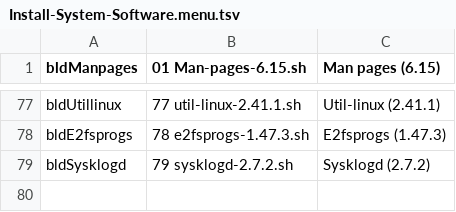
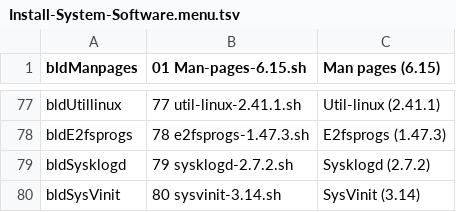
Before and after one commit to wakirk/Personal-lfs-iigs-install, a TSV file: 1.06-Install-System-Software/Install-System-Software.menu.tsv, drawn as a sheet; only a part is shown, gaps mark what is left out.

Commit message:
Add SysVinit entry to installation menu

```diff
--- a/1.06-Install-System-Software/Install-System-Software.menu.tsv
+++ b/1.06-Install-System-Software/Install-System-Software.menu.tsv
@@ -79 +79,2 @@ bldE2fsprogs	78 e2fsprogs-1.47.3.sh	E2fsprogs (1.47.3)
 bldSysklogd	79 sysklogd-2.7.2.sh	Sysklogd (2.7.2)
+bldSysVinit	80 sysvinit-3.14.sh	SysVinit (3.14)
```
